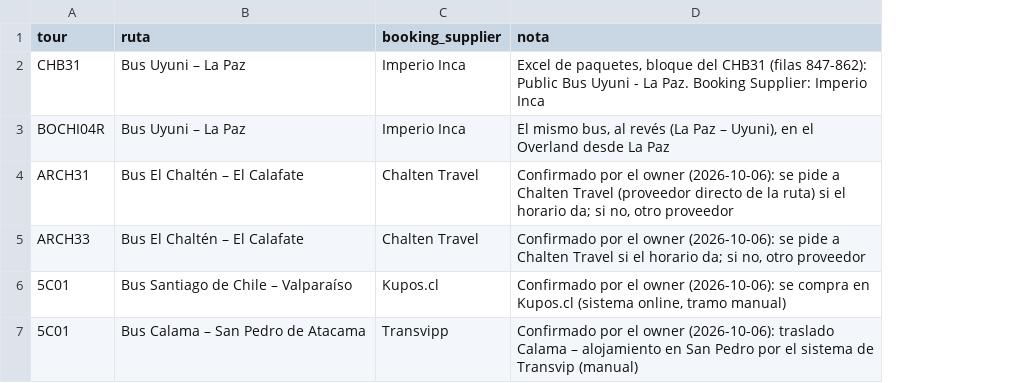
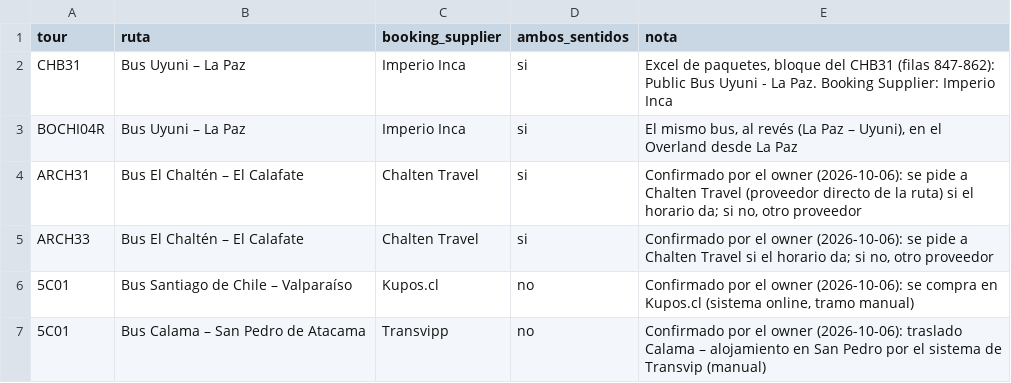
Before and after one commit to cristiancalomarde-dot/Automatizacion, a CSV file: data/tramos-con-proveedor.csv, drawn as a sheet; the diff names each change by its address in the sheet, - before the commit and + after, or states it on an @@ line.

```diff
--- a/data/tramos-con-proveedor.csv
+++ b/data/tramos-con-proveedor.csv
+column D (ambos_sentidos), rows 2-7: si | si | si | si | no | no
```
Also changed, not shown: 12 other files.
